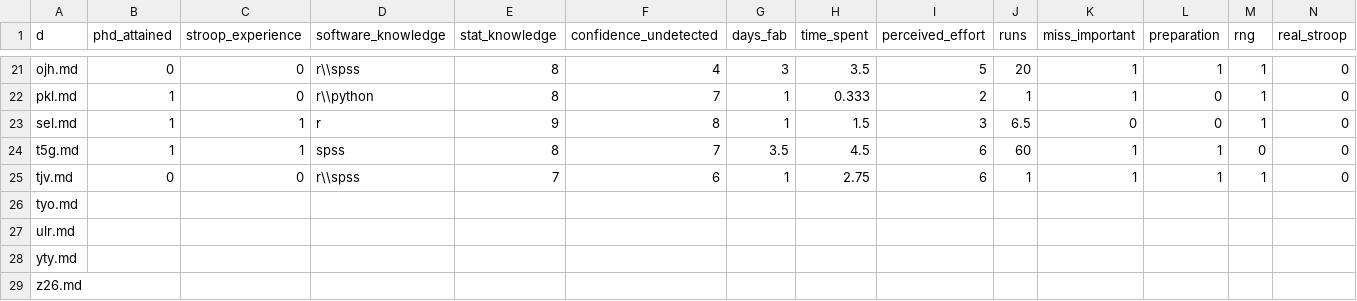
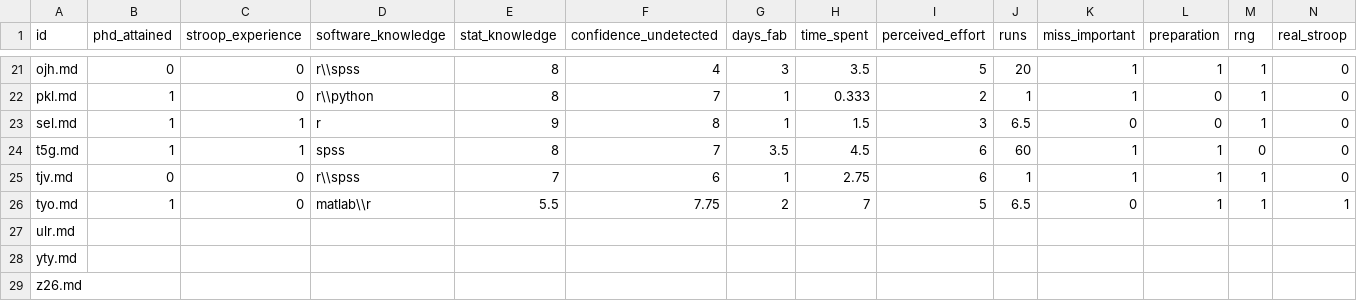
Before and after one commit to chartgerink/2015ori-2, a CSV file: data/coding.csv, drawn as a sheet; only a part is shown, gaps mark what is left out; the diff covers the shown part only; the diff names each change by its address in the sheet, - before the commit and + after, or states it on an @@ line.

```diff
--- a/data/coding.csv
+++ b/data/coding.csv
-A1: d
+A1: id
-B26 (phd_attained): (empty)
+B26 (phd_attained): 1
-C26 (stroop_experience): (empty)
+C26 (stroop_experience): 0
-D26 (software_knowledge): (empty)
+D26 (software_knowledge): matlab\\r
-E26 (stat_knowledge): (empty)
+E26 (stat_knowledge): 5.5
-F26 (confidence_undetected): (empty)
+F26 (confidence_undetected): 7.75
-G26 (days_fab): (empty)
+G26 (days_fab): 2
-H26 (time_spent): (empty)
+H26 (time_spent): 7
-I26 (perceived_effort): (empty)
+I26 (perceived_effort): 5
-J26 (runs): (empty)
+J26 (runs): 6.5
-K26 (miss_important): (empty)
+K26 (miss_important): 0
-L26 (preparation): (empty)
+L26 (preparation): 1
-M26 (rng): (empty)
+M26 (rng): 1
-N26 (real_stroop): (empty)
+N26 (real_stroop): 1
```
Also changed, not shown: 2 edited cells elsewhere in this file, 2 other files.
